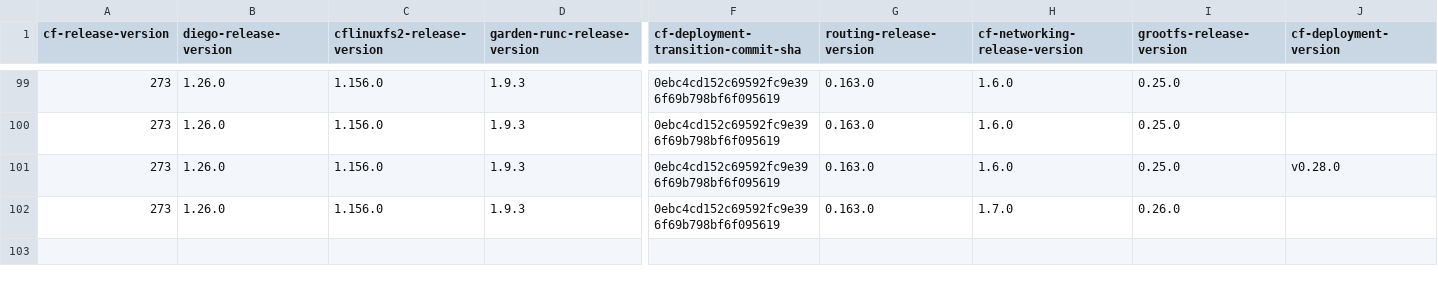
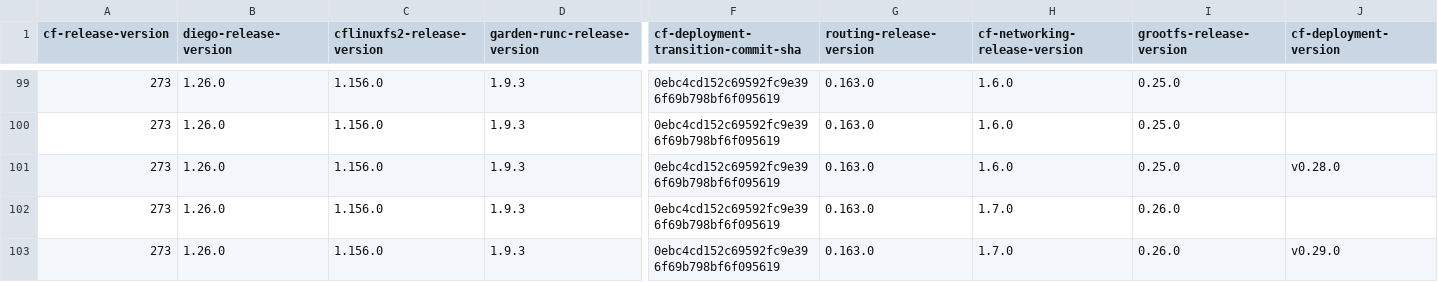
Before and after one commit to cloudfoundry-attic/cf-deployment-transition-compatibility, a CSV file: transition-compatibility.csv, drawn as a sheet; only a part is shown, gaps mark what is left out; rows hold the shown columns only; the diff names each change by its address in the sheet, - before the commit and + after, or states it on an @@ line.

Commit message:
Add row to compatibility matrix for cfd sha 2be1119a9eae25c098d68021330fc15de481c2ae and cfd version v0.29.0

```diff
--- a/transition-compatibility.csv
+++ b/transition-compatibility.csv
+row 103: 273 | 1.26.0 | 1.156.0 | 1.9.3 | 0ebc4cd152c69592fc9e396f69b798bf6f095619 | 0.163.0 | 1.7.0 | 0.26.0 | v0.29.0
```
